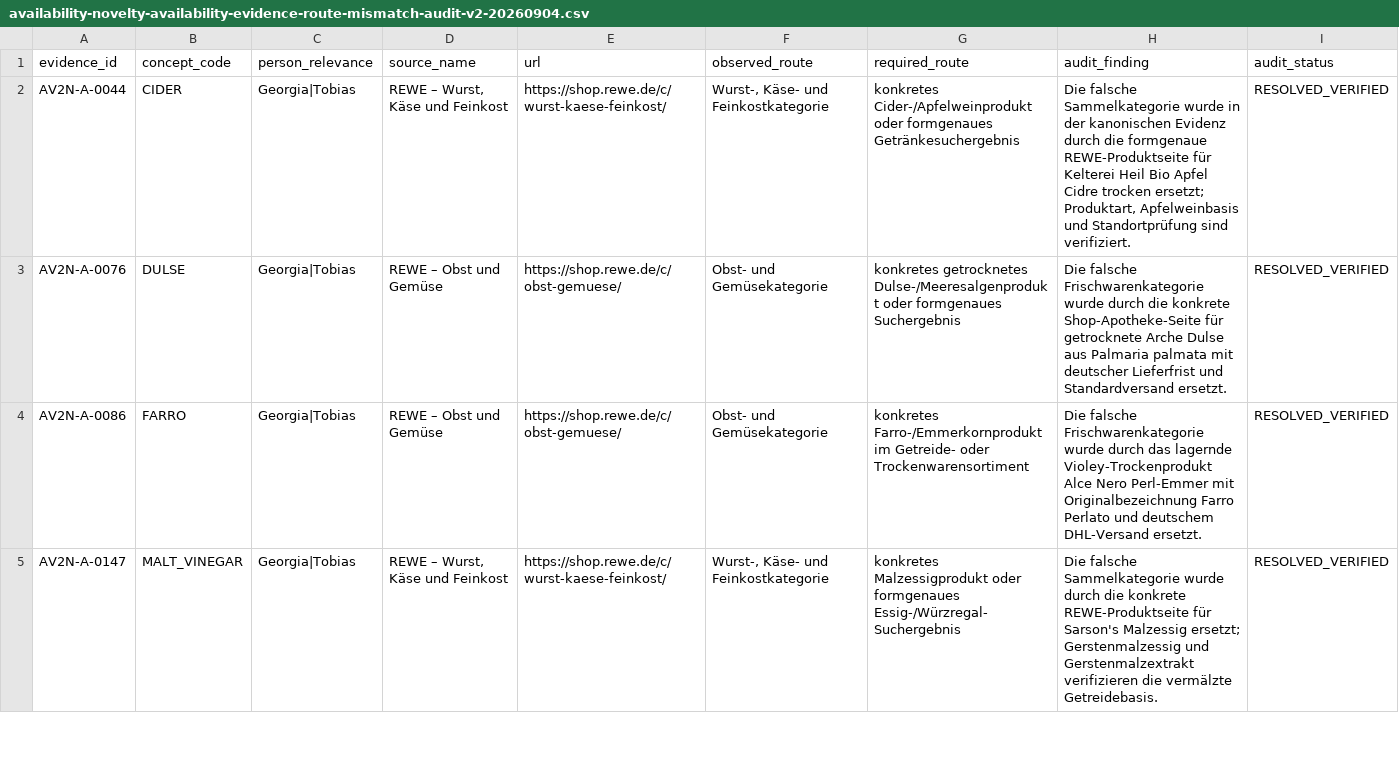
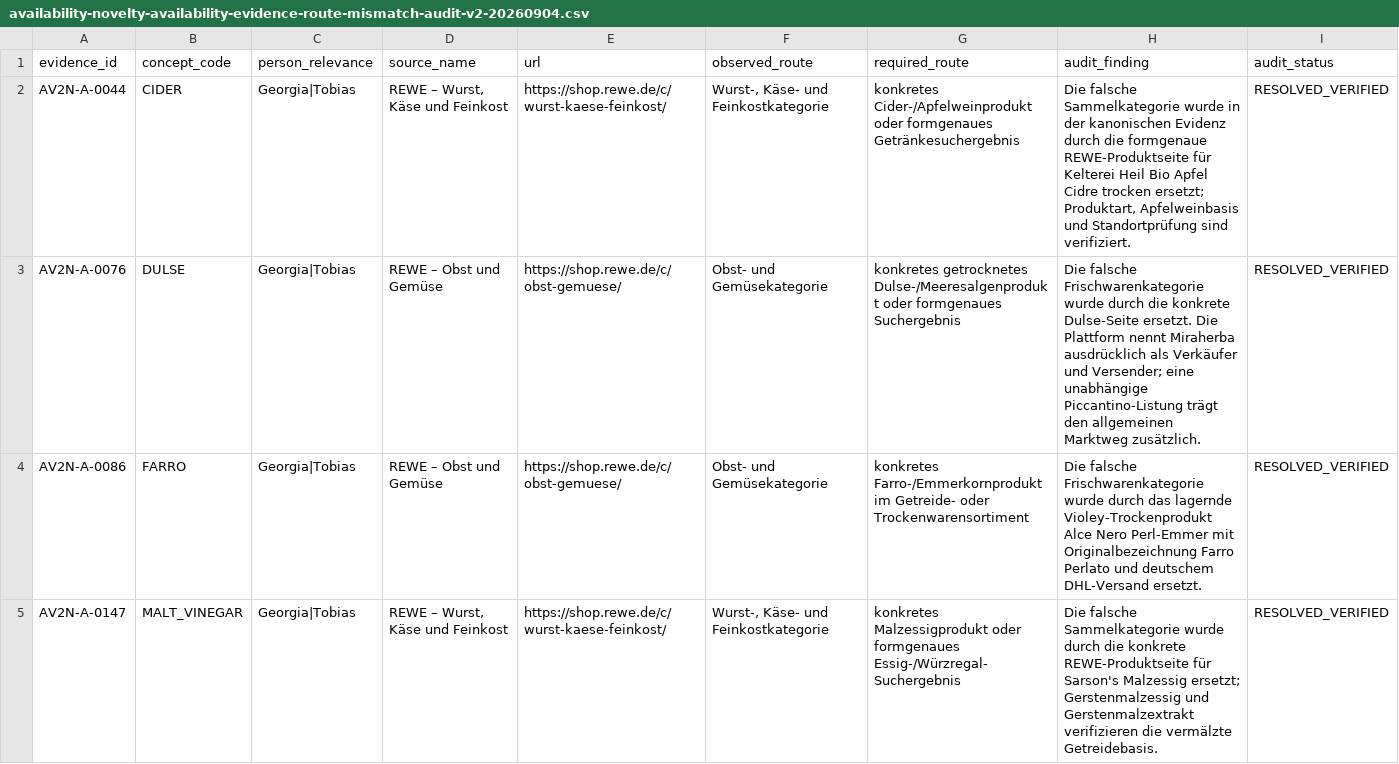
Before and after one commit to venomenon328/mise-en-dice, a CSV file: docs/analysis/availability-novelty-availability-evidence-route-mismatch-audit-v2-20260904.csv, drawn as a sheet; only a part is shown.

```diff
--- a/docs/analysis/availability-novelty-availability-evidence-route-mismatch-audit-v2-20260904.csv
+++ b/docs/analysis/availability-novelty-availability-evidence-route-mismatch-audit-v2-20260904.csv
@@ -2,3 +2,3 @@
 "AV2N-A-0044","CIDER","Georgia|Tobias","REWE – Wurst, Käse und Feinkost","https://shop.rewe.de/c/wurst-kaese-feinkost/","Wurst-, Käse- und Feinkostkategorie","konkretes Cider-/Apfelweinprodukt oder formgenaues Getränkesuchergebnis","Die falsche Sammelkategorie wurde in der kanonischen Evidenz durch die formgenaue REWE-Produktseite für Kelterei Heil Bio Apfel Cidre trocken ersetzt; Produktart, Apfelweinbasis und Standortprüfung sind verifiziert.","RESOLVED_VERIFIED"
-"AV2N-A-0076","DULSE","Georgia|Tobias","REWE – Obst und Gemüse","https://shop.rewe.de/c/obst-gemuese/","Obst- und Gemüsekategorie","konkretes getrocknetes Dulse-/Meeresalgenprodukt oder formgenaues Suchergebnis","Die falsche Frischwarenkategorie wurde durch die konkrete Shop-Apotheke-Seite für getrocknete Arche Dulse aus Palmaria palmata mit deutscher Lieferfrist und Standardversand ersetzt.","RESOLVED_VERIFIED"
+"AV2N-A-0076","DULSE","Georgia|Tobias","REWE – Obst und Gemüse","https://shop.rewe.de/c/obst-gemuese/","Obst- und Gemüsekategorie","konkretes getrocknetes Dulse-/Meeresalgenprodukt oder formgenaues Suchergebnis","Die falsche Frischwarenkategorie wurde durch die konkrete Dulse-Seite ersetzt. Die Plattform nennt Miraherba ausdrücklich als Verkäufer und Versender; eine unabhängige Piccantino-Listung trägt den allgemeinen Marktweg zusätzlich.","RESOLVED_VERIFIED"
 "AV2N-A-0086","FARRO","Georgia|Tobias","REWE – Obst und Gemüse","https://shop.rewe.de/c/obst-gemuese/","Obst- und Gemüsekategorie","konkretes Farro-/Emmerkornprodukt im Getreide- oder Trockenwarensortiment","Die falsche Frischwarenkategorie wurde durch das lagernde Violey-Trockenprodukt Alce Nero Perl-Emmer mit Originalbezeichnung Farro Perlato und deutschem DHL-Versand ersetzt.","RESOLVED_VERIFIED"
```
Also changed, not shown: docs/analysis/availability-novelty-availability-divergence-audit-v2-20260904.csv, docs/analysis/availability-novelty-availability-evidence-v2-20260904.csv, 17 other files.
